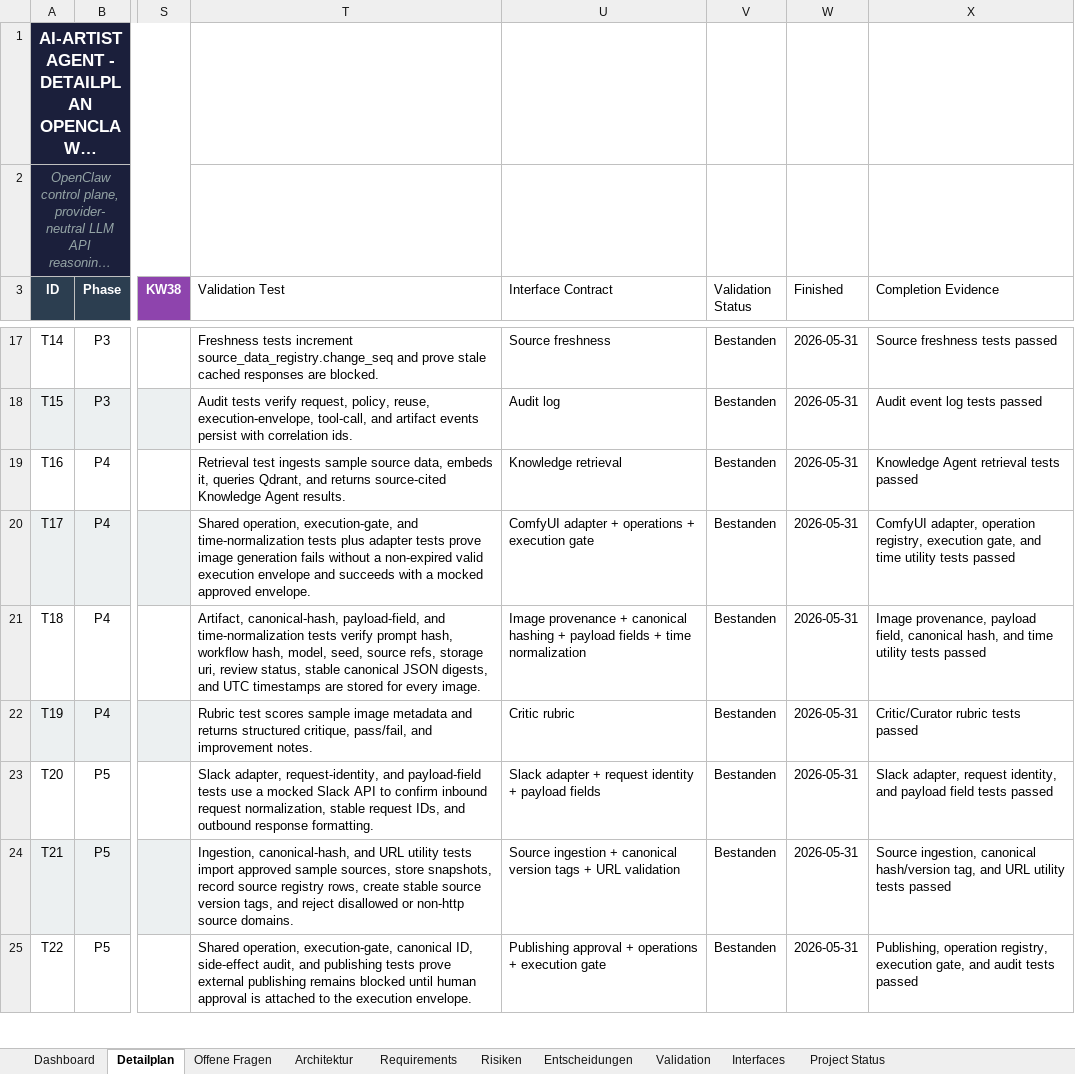
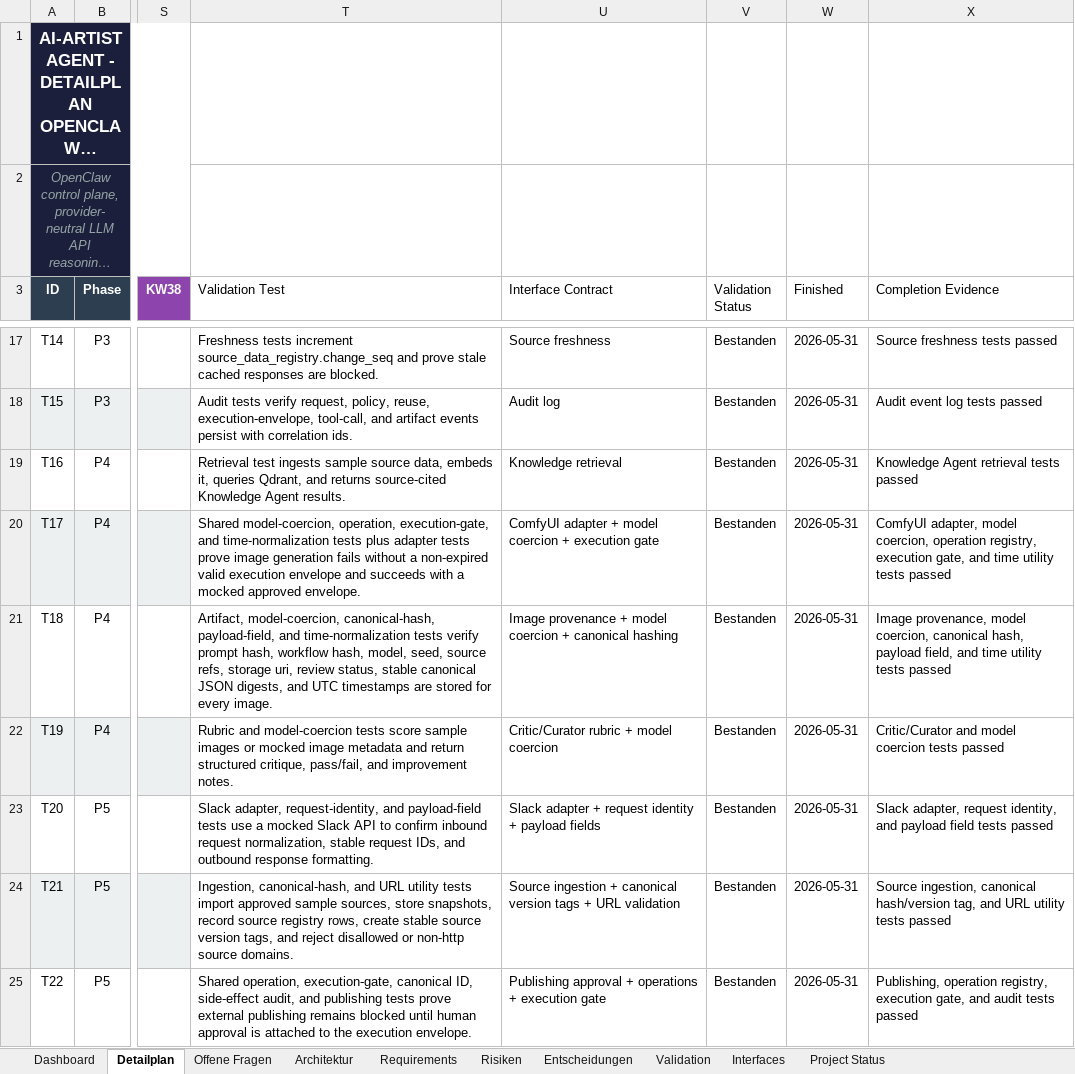
Before and after one commit to artprof964/AI-Artist, an Excel workbook: AI_Artist_Agent_Projekttracker.xlsx, sheet Detailplan, drawn as a sheet; only a part is shown, gaps mark what is left out; long unchanged cells end in …; values as stored, in another font and other column widths than the file's, no borders; the diff covers the shown part only; the diff names each change by its address in the sheet, - before the commit and + after, or states it on an @@ line.

```diff
--- a/AI_Artist_Agent_Projekttracker.xlsx (sheet Detailplan)
+++ b/AI_Artist_Agent_Projekttracker.xlsx (sheet Detailplan)
-T20 (Validation Test): Shared operation, execution-gate,…
+T20 (Validation Test): Shared model-coercion, operation, execution-gate,…
-U20 (Interface Contract): …adapter + operations + execution…
+U20 (Interface Contract): …adapter + model coercion + execution…
-X20 (Completion Evidence): ComfyUI adapter, operation registry,…
+X20 (Completion Evidence): ComfyUI adapter, model coercion, operation registry,…
-T21 (Validation Test): Artifact, canonical-hash, payload-field,…
+T21 (Validation Test): Artifact, model-coercion, canonical-hash, payload-field,…
-U21 (Interface Contract): …provenance + canonical hashing + payload fields + time normalization
+U21 (Interface Contract): …provenance + model coercion + canonical hashing
-X21 (Completion Evidence): Image provenance, payload field, canonical hash, and time…
+X21 (Completion Evidence): Image provenance, model coercion, canonical hash, payload field, and time…
-T22 (Validation Test): Rubric test scores sample image metadata and returns structured critique,…
+T22 (Validation Test): Rubric and model-coercion tests score sample images or mocked image metadata and return structured critique,…
-U22 (Interface Contract): Critic rubric
+U22 (Interface Contract): Critic/Curator rubric + model coercion
-X22 (Completion Evidence): Critic/Curator rubric tests passed
+X22 (Completion Evidence): Critic/Curator and model coercion tests passed
```
Also changed, not shown: 2 edited cells elsewhere in this sheet, sheet Validation, sheet Project Status, 10 other files.
